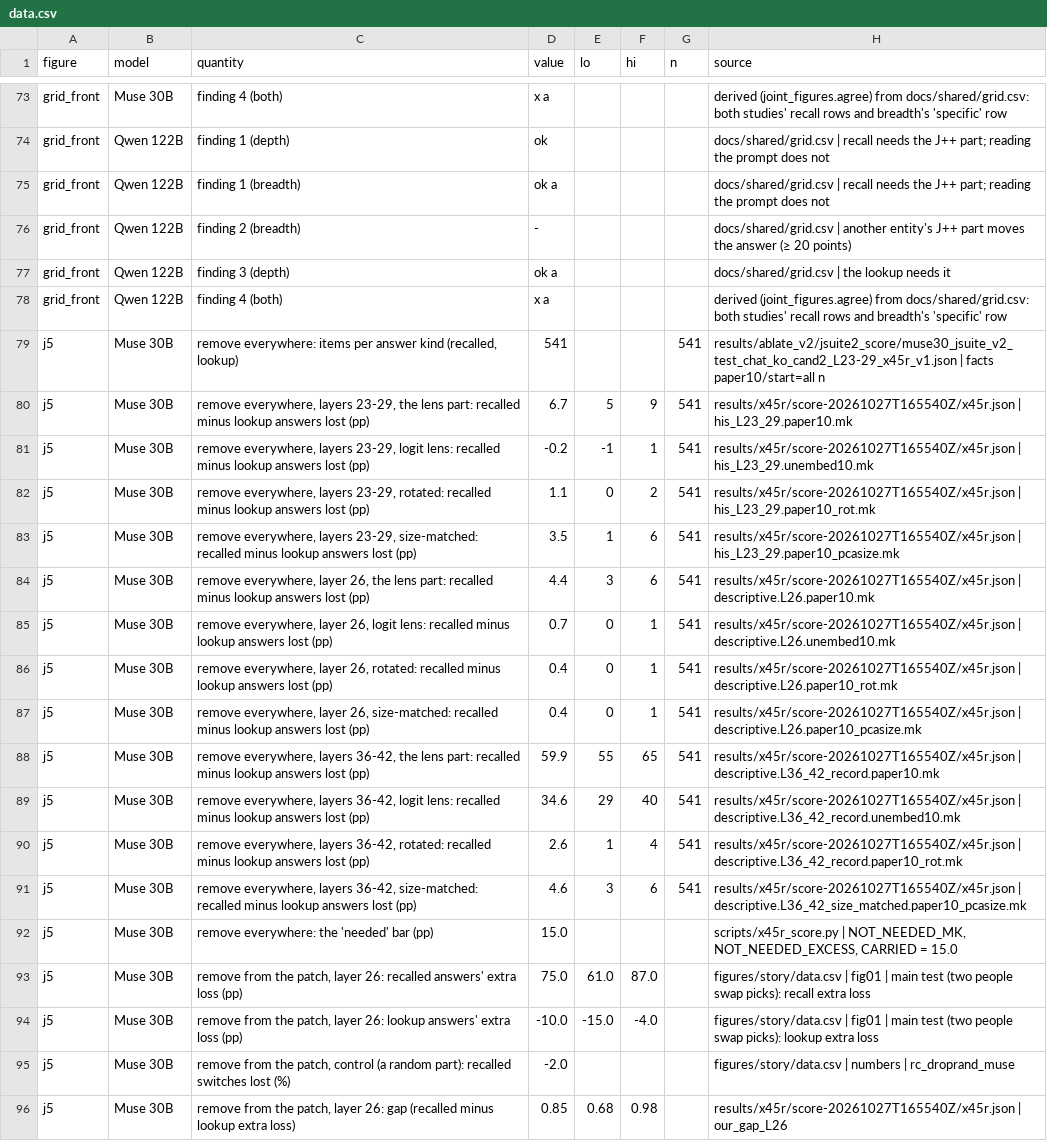
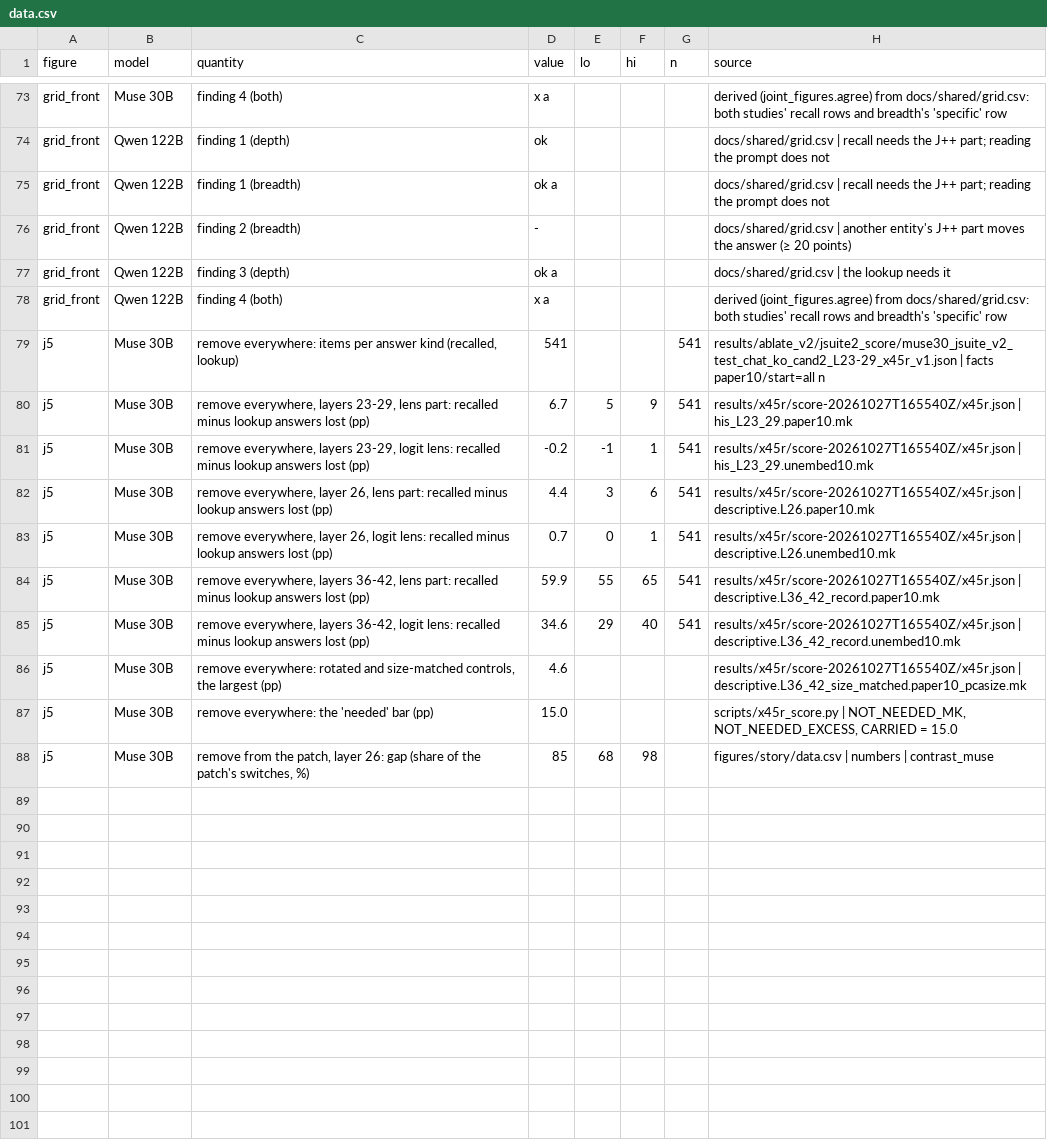
Before and after one commit to zach-perlman/bridge-jspace, a CSV file: figures/shared/data.csv, drawn as a sheet; only a part is shown, gaps mark what is left out; the diff covers the shown part only.

```diff
--- a/figures/shared/data.csv
+++ b/figures/shared/data.csv
@@ -79,18 +79,10 @@ grid_front,Qwen 122B,finding 4 (both),x a,,,,derived (joint_figures.agree) from
 j5,Muse 30B,"remove everywhere: items per answer kind (recalled, lookup)",541,,,541,results/ablate_v2/jsuite2_score/muse30_jsuite_v2_test_chat_ko_cand2_L23-29_x45r_v1.json | facts paper10/start=all n
-j5,Muse 30B,"remove everywhere, layers 23-29, the lens part: recalled minus lookup answers lost (pp)",6.7,5,9,541,results/x45r/score-20261027T165540Z/x45r.json | his_L23_29.paper10.mk
+j5,Muse 30B,"remove everywhere, layers 23-29, lens part: recalled minus lookup answers lost (pp)",6.7,5,9,541,results/x45r/score-20261027T165540Z/x45r.json | his_L23_29.paper10.mk
 j5,Muse 30B,"remove everywhere, layers 23-29, logit lens: recalled minus lookup answers lost (pp)",-0.2,-1,1,541,results/x45r/score-20261027T165540Z/x45r.json | his_L23_29.unembed10.mk
-j5,Muse 30B,"remove everywhere, layers 23-29, rotated: recalled minus lookup answers lost (pp)",1.1,0,2,541,results/x45r/score-20261027T165540Z/x45r.json | his_L23_29.paper10_rot.mk
-j5,Muse 30B,"remove everywhere, layers 23-29, size-matched: recalled minus lookup answers lost (pp)",3.5,1,6,541,results/x45r/score-20261027T165540Z/x45r.json | his_L23_29.paper10_pcasize.mk
-j5,Muse 30B,"remove everywhere, layer 26, the lens part: recalled minus lookup answers lost (pp)",4.4,3,6,541,results/x45r/score-20261027T165540Z/x45r.json | descriptive.L26.paper10.mk
+j5,Muse 30B,"remove everywhere, layer 26, lens part: recalled minus lookup answers lost (pp)",4.4,3,6,541,results/x45r/score-20261027T165540Z/x45r.json | descriptive.L26.paper10.mk
 j5,Muse 30B,"remove everywhere, layer 26, logit lens: recalled minus lookup answers lost (pp)",0.7,0,1,541,results/x45r/score-20261027T165540Z/x45r.json | descriptive.L26.unembed10.mk
-j5,Muse 30B,"remove everywhere, layer 26, rotated: recalled minus lookup answers lost (pp)",0.4,0,1,541,results/x45r/score-20261027T165540Z/x45r.json | descriptive.L26.paper10_rot.mk
-j5,Muse 30B,"remove everywhere, layer 26, size-matched: recalled minus lookup answers lost (pp)",0.4,0,1,541,results/x45r/score-20261027T165540Z/x45r.json | descriptive.L26.paper10_pcasize.mk
-j5,Muse 30B,"remove everywhere, layers 36-42, the lens part: recalled minus lookup answers lost (pp)",59.9,55,65,541,results/x45r/score-20261027T165540Z/x45r.json | descriptive.L36_42_record.paper10.mk
+j5,Muse 30B,"remove everywhere, layers 36-42, lens part: recalled minus lookup answers lost (pp)",59.9,55,65,541,results/x45r/score-20261027T165540Z/x45r.json | descriptive.L36_42_record.paper10.mk
 j5,Muse 30B,"remove everywhere, layers 36-42, logit lens: recalled minus lookup answers lost (pp)",34.6,29,40,541,results/x45r/score-20261027T165540Z/x45r.json | descriptive.L36_42_record.unembed10.mk
-j5,Muse 30B,"remove everywhere, layers 36-42, rotated: recalled minus lookup answers lost (pp)",2.6,1,4,541,results/x45r/score-20261027T165540Z/x45r.json | descriptive.L36_42_record.paper10_rot.mk
-j5,Muse 30B,"remove everywhere, layers 36-42, size-matched: recalled minus lookup answers lost (pp)",4.6,3,6,541,results/x45r/score-20261027T165540Z/x45r.json | descriptive.L36_42_size_matched.paper10_pcasize.mk
+j5,Muse 30B,"remove everywhere: rotated and size-matched controls, the largest (pp)",4.6,,,,results/x45r/score-20261027T165540Z/x45r.json | descriptive.L36_42_size_matched.paper10_pcasize.mk
 j5,Muse 30B,remove everywhere: the 'needed' bar (pp),15.0,,,,"scripts/x45r_score.py | NOT_NEEDED_MK, NOT_NEEDED_EXCESS, CARRIED = 15.0"
-j5,Muse 30B,"remove from the patch, layer 26: recalled answers' extra loss (pp)",75.0,61.0,87.0,,figures/story/data.csv | fig01 | main test (two people swap picks): recall extra loss
-j5,Muse 30B,"remove from the patch, layer 26: lookup answers' extra loss (pp)",-10.0,-15.0,-4.0,,figures/story/data.csv | fig01 | main test (two people swap picks): lookup extra loss
-j5,Muse 30B,"remove from the patch, control (a random part): recalled switches lost (%)",-2.0,,,,figures/story/data.csv | numbers | rc_droprand_muse
-j5,Muse 30B,"remove from the patch, layer 26: gap (recalled minus lookup extra loss)",0.85,0.68,0.98,,results/x45r/score-20261027T165540Z/x45r.json | our_gap_L26
+j5,Muse 30B,"remove from the patch, layer 26: gap (share of the patch's switches, %)",85,68,98,,figures/story/data.csv | numbers | contrast_muse
```
Also changed, not shown: 27 edited cells elsewhere in this file, 7 other files.
